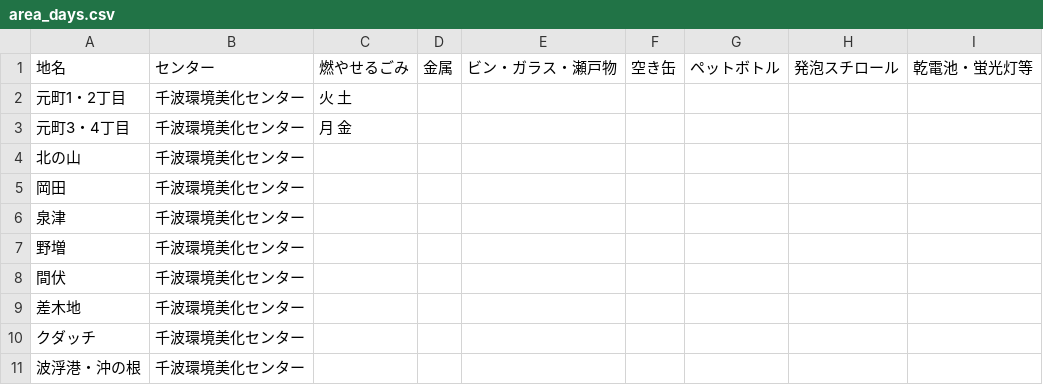
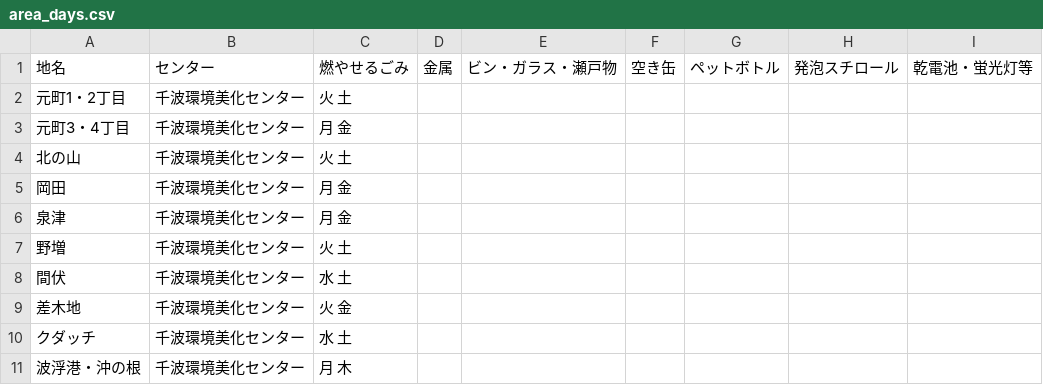
Before and after one commit to itoht2/5374, a CSV file: data/area_days.csv, drawn as a sheet.

Commit message:
Update area_days.csv

```diff
--- a/data/area_days.csv
+++ b/data/area_days.csv
@@ -3,9 +3,9 @@
 元町3・4丁目,千波環境美化センター,月 金,,,,,,
-北の山,千波環境美化センター,,,,,,,
-岡田,千波環境美化センター,,,,,,,
-泉津,千波環境美化センター,,,,,,,
-野増,千波環境美化センター,,,,,,,
-間伏,千波環境美化センター,,,,,,,
-差木地,千波環境美化センター,,,,,,,
-クダッチ,千波環境美化センター,,,,,,,
-波浮港・沖の根,千波環境美化センター,,,,,,,
+北の山,千波環境美化センター,火 土,,,,,,
+岡田,千波環境美化センター,月 金,,,,,,
+泉津,千波環境美化センター,月 金,,,,,,
+野増,千波環境美化センター,火 土,,,,,,
+間伏,千波環境美化センター,水 土,,,,,,
+差木地,千波環境美化センター,火 金,,,,,,
+クダッチ,千波環境美化センター,水 土,,,,,,
+波浮港・沖の根,千波環境美化センター,月 木,,,,,,
```
